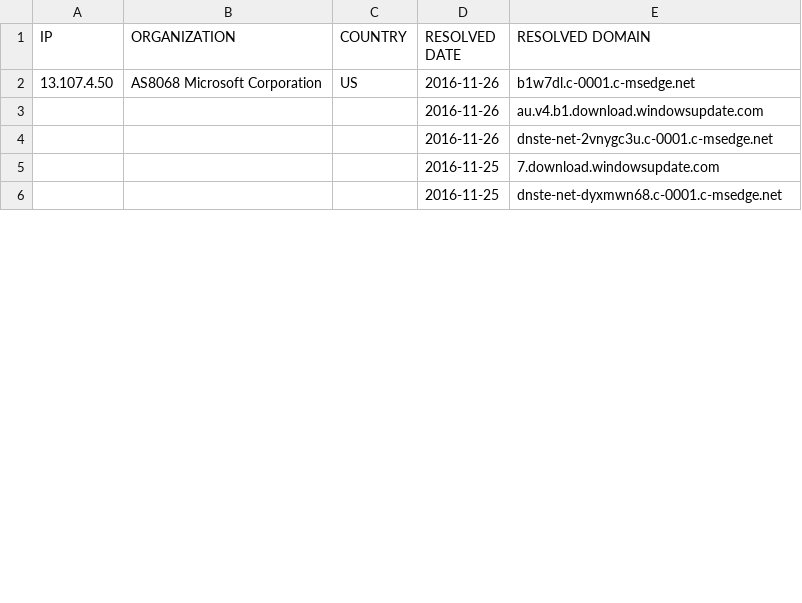
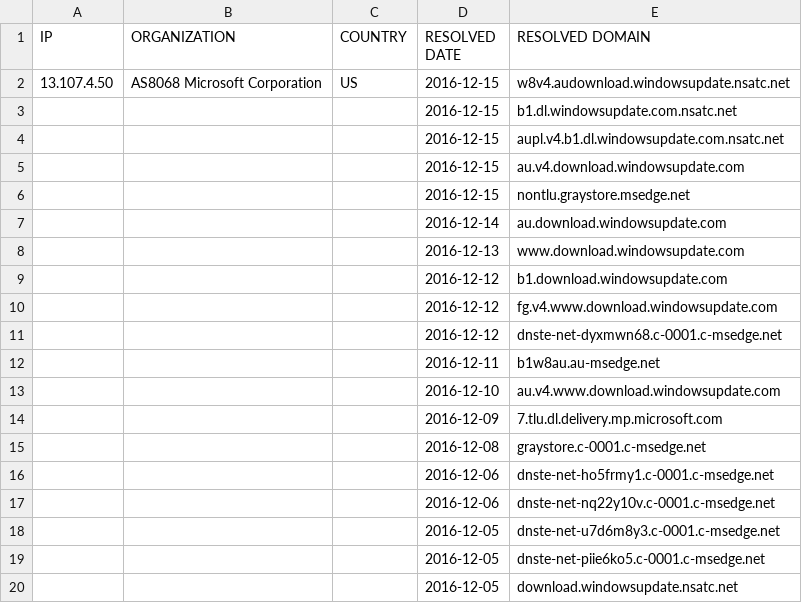
Before and after one commit to xxoolm/WindowsSpyBlocker, a CSV file: logs/win10/firewall-test-update.csv, drawn as a sheet; only a part is shown; the diff covers the shown part only.

```diff
--- a/logs/win10/firewall-test-update.csv
+++ b/logs/win10/firewall-test-update.csv
@@ -1,6 +1,20 @@
 IP,ORGANIZATION,COUNTRY,RESOLVED DATE,RESOLVED DOMAIN
-13.107.4.50,AS8068 Microsoft Corporation,US,2016-11-26,b1w7dl.c-0001.c-msedge.net
-,,,2016-11-26,au.v4.b1.download.windowsupdate.com
-,,,2016-11-26,dnste-net-2vnygc3u.c-0001.c-msedge.net
-,,,2016-11-25,7.download.windowsupdate.com
-,,,2016-11-25,dnste-net-dyxmwn68.c-0001.c-msedge.net
+13.107.4.50,AS8068 Microsoft Corporation,US,2016-12-15,w8v4.audownload.windowsupdate.nsatc.net
+,,,2016-12-15,b1.dl.windowsupdate.com.nsatc.net
+,,,2016-12-15,aupl.v4.b1.dl.windowsupdate.com.nsatc.net
+,,,2016-12-15,au.v4.download.windowsupdate.com
+,,,2016-12-15,nontlu.graystore.msedge.net
+,,,2016-12-14,au.download.windowsupdate.com
+,,,2016-12-13,www.download.windowsupdate.com
+,,,2016-12-12,b1.download.windowsupdate.com
+,,,2016-12-12,fg.v4.www.download.windowsupdate.com
+,,,2016-12-12,dnste-net-dyxmwn68.c-0001.c-msedge.net
+,,,2016-12-11,b1w8au.au-msedge.net
+,,,2016-12-10,au.v4.www.download.windowsupdate.com
+,,,2016-12-09,7.tlu.dl.delivery.mp.microsoft.com
+,,,2016-12-08,graystore.c-0001.c-msedge.net
+,,,2016-12-06,dnste-net-ho5frmy1.c-0001.c-msedge.net
+,,,2016-12-06,dnste-net-nq22y10v.c-0001.c-msedge.net
+,,,2016-12-05,dnste-net-u7d6m8y3.c-0001.c-msedge.net
+,,,2016-12-05,dnste-net-piie6ko5.c-0001.c-msedge.net
+,,,2016-12-05,download.windowsupdate.nsatc.net
```
Also changed, not shown: 26 added rows, 40 removed rows and 19 edited cells elsewhere in this file, logs/win10/firewall-test-extra.csv, logs/win10/proxifier-hosts-count.csv, 11 other files.
